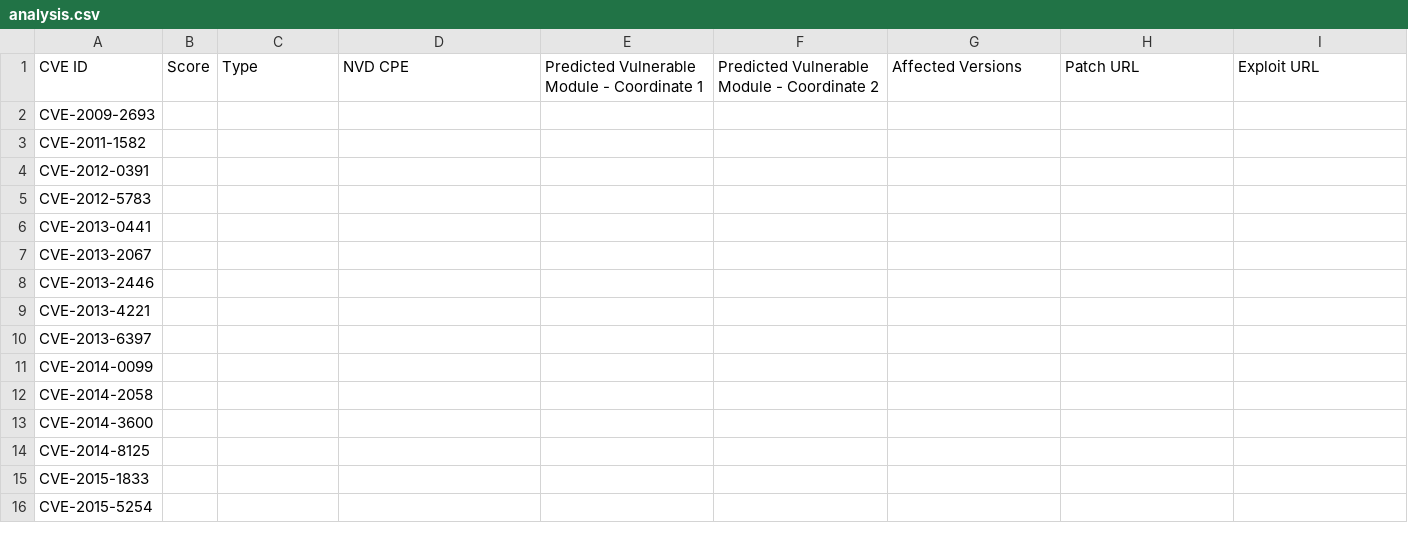
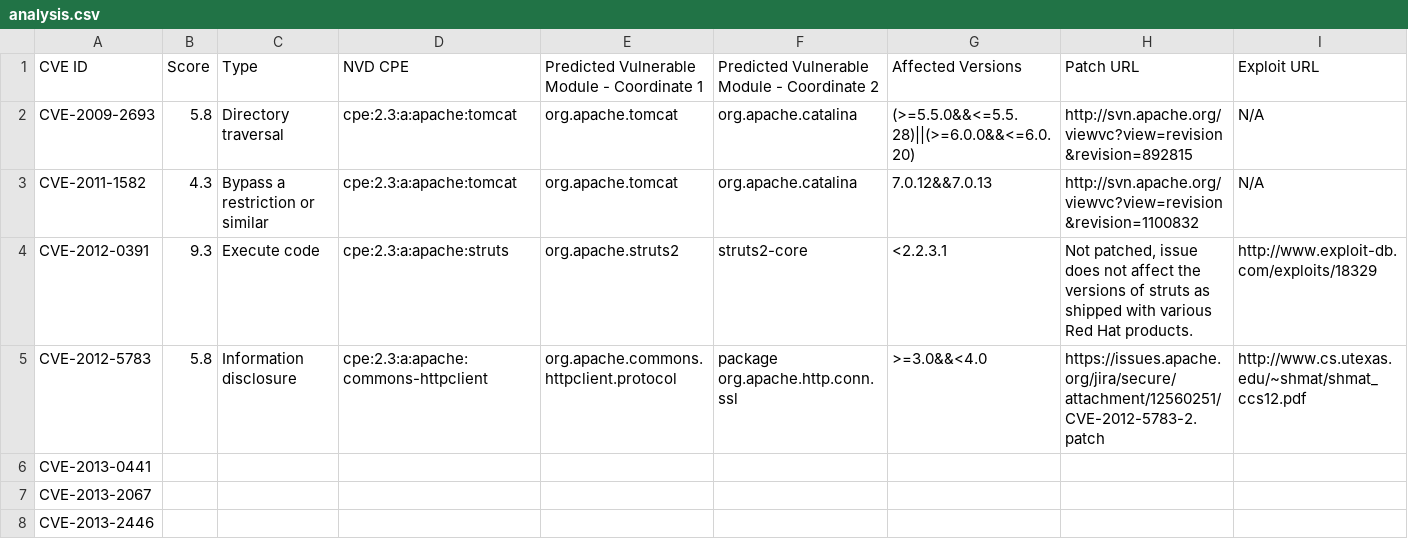
Before and after one commit to cheziyi/NTU-CZ4062-Assignment, a CSV file: analysis.csv, drawn as a sheet; only a part is shown; the shorter side is filled out with more unchanged rows.

Commit message:
Added 4 CVEs

```diff
--- a/analysis.csv
+++ b/analysis.csv
@@ -1,6 +1,6 @@
 CVE ID,Score,Type,NVD CPE,Predicted Vulnerable Module - Coordinate 1,Predicted Vulnerable Module - Coordinate 2,Affected Versions,Patch URL,Exploit URL
-CVE-2009-2693,,,,,,,,
-CVE-2011-1582,,,,,,,,
-CVE-2012-0391,,,,,,,,
-CVE-2012-5783,,,,,,,,
+CVE-2009-2693,5.8,Directory traversal,cpe:2.3:a:apache:tomcat,org.apache.tomcat,org.apache.catalina,(>=5.5.0&&<=5.5.28)||(>=6.0.0&&<=6.0.20),http://svn.apache.org/viewvc?view=revision&revision=892815,N/A
+CVE-2011-1582,4.3,Bypass a restriction or similar,cpe:2.3:a:apache:tomcat,org.apache.tomcat,org.apache.catalina,7.0.12&&7.0.13,http://svn.apache.org/viewvc?view=revision&revision=1100832,N/A
+CVE-2012-0391,9.3,Execute code,cpe:2.3:a:apache:struts,org.apache.struts2,struts2-core,<2.2.3.1,"Not patched, issue does not affect the versions of struts as shipped with various Red Hat products.",http://www.exploit-db.com/exploits/18329
+CVE-2012-5783,5.8,Information disclosure,cpe:2.3:a:apache:commons-httpclient,org.apache.commons.httpclient.protocol,package org.apache.http.conn.ssl,>=3.0&&<4.0,https://issues.apache.org/jira/secure/attachment/12560251/CVE-2012-5783-2.patch,http://www.cs.utexas.edu/~shmat/shmat_ccs12.pdf
 CVE-2013-0441,,,,,,,,
```
